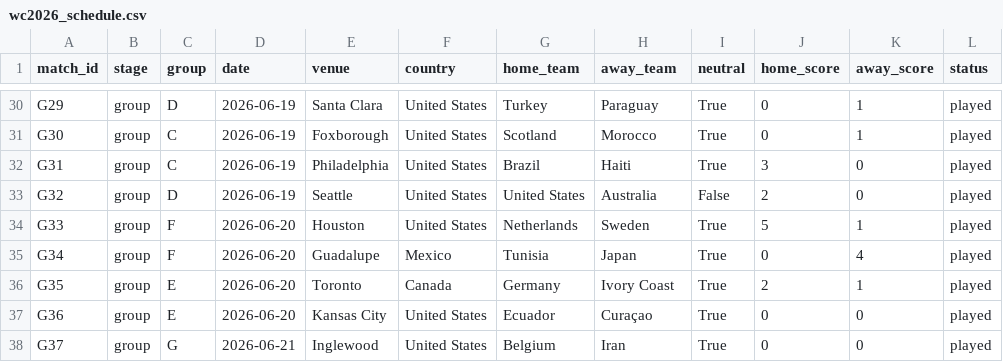
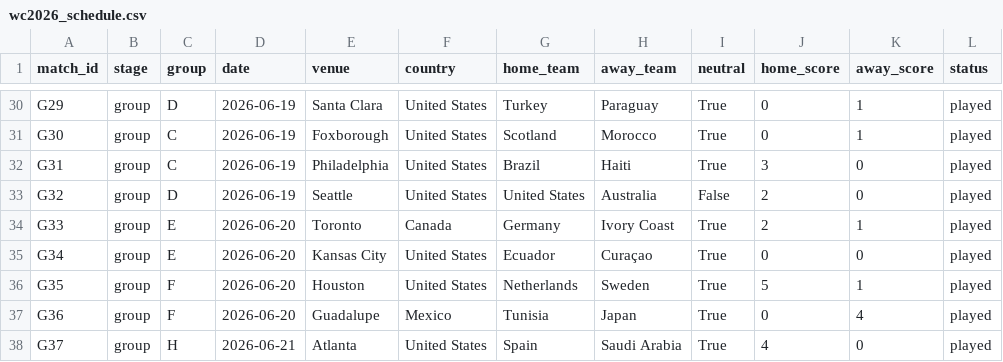
Before and after one commit to GeanPFC/MUNDIAL-, a CSV file: data/raw/wc2026_schedule.csv, drawn as a sheet; only a part is shown, gaps mark what is left out; the diff covers the shown part only.

```diff
--- a/data/raw/wc2026_schedule.csv
+++ b/data/raw/wc2026_schedule.csv
@@ -33,6 +33,6 @@ G31,group,C,2026-06-19,Philadelphia,United States,Brazil,Haiti,True,3,0,played
 G32,group,D,2026-06-19,Seattle,United States,United States,Australia,False,2,0,played
-G33,group,F,2026-06-20,Houston,United States,Netherlands,Sweden,True,5,1,played
-G34,group,F,2026-06-20,Guadalupe,Mexico,Tunisia,Japan,True,0,4,played
-G35,group,E,2026-06-20,Toronto,Canada,Germany,Ivory Coast,True,2,1,played
-G36,group,E,2026-06-20,Kansas City,United States,Ecuador,Curaçao,True,0,0,played
-G37,group,G,2026-06-21,Inglewood,United States,Belgium,Iran,True,0,0,played
+G33,group,E,2026-06-20,Toronto,Canada,Germany,Ivory Coast,True,2,1,played
+G34,group,E,2026-06-20,Kansas City,United States,Ecuador,Curaçao,True,0,0,played
+G35,group,F,2026-06-20,Houston,United States,Netherlands,Sweden,True,5,1,played
+G36,group,F,2026-06-20,Guadalupe,Mexico,Tunisia,Japan,True,0,4,played
+G37,group,H,2026-06-21,Atlanta,United States,Spain,Saudi Arabia,True,4,0,played
```
Also changed, not shown: 161 edited cells elsewhere in this file, 2 other files.
